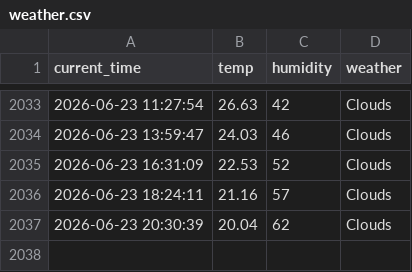
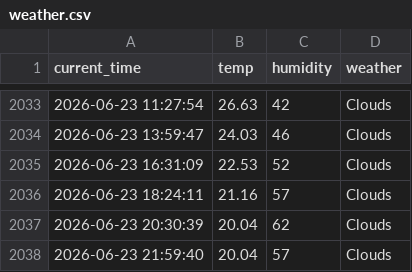
Before and after one commit to Kor-JasonKim/weather_5m, a CSV file: weather.csv, drawn as a sheet; only a part is shown, gaps mark what is left out.

```diff
--- a/weather.csv
+++ b/weather.csv
@@ -2037 +2037,2 @@ current_time,temp,humidity,weather
 2026-06-23 20:30:39,20.04,62,Clouds
+2026-06-23 21:59:40,20.04,57,Clouds
```
